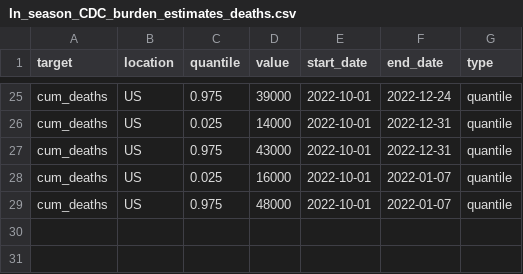
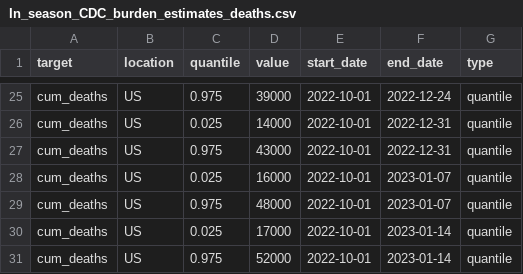
Before and after one commit to midas-network/flu-scenario-modeling-hub_resources, a CSV file: CumulativeDeath/In_season_CDC_burden_estimates_deaths.csv, drawn as a sheet; only a part is shown, gaps mark what is left out.

Commit message:
Update In_season_CDC_burden_estimates_deaths.csv

```diff
--- a/CumulativeDeath/In_season_CDC_burden_estimates_deaths.csv
+++ b/CumulativeDeath/In_season_CDC_burden_estimates_deaths.csv
@@ -27,3 +27,5 @@ cum_deaths,US,0.025,14000,2022-10-01,2022-12-31,quantile
 cum_deaths,US,0.975,43000,2022-10-01,2022-12-31,quantile
-cum_deaths,US,0.025,16000,2022-10-01,2022-01-07,quantile
-cum_deaths,US,0.975,48000,2022-10-01,2022-01-07,quantile
+cum_deaths,US,0.025,16000,2022-10-01,2023-01-07,quantile
+cum_deaths,US,0.975,48000,2022-10-01,2023-01-07,quantile
+cum_deaths,US,0.025,17000,2022-10-01,2023-01-14,quantile
+cum_deaths,US,0.975,52000,2022-10-01,2023-01-14,quantile
```
